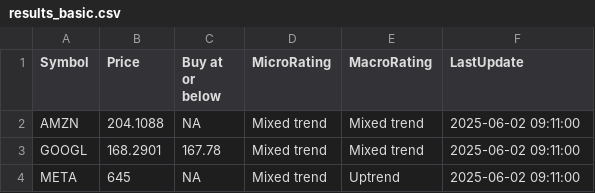
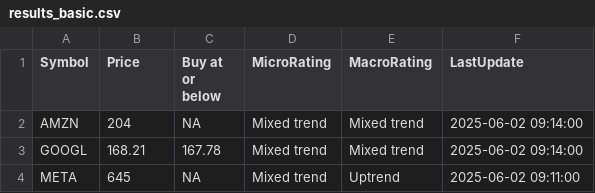
Before and after one commit to kuppal3gt/MSF, a CSV file: results_basic.csv, drawn as a sheet.

Commit message:
Auto-update results at Mon Jun  2 09:17:00 EDT 2025

```diff
--- a/results_basic.csv
+++ b/results_basic.csv
@@ -1,4 +1,4 @@
 "Symbol","Price","Buy at or below","MicroRating","MacroRating","LastUpdate"
-"AMZN",204.1088,NA,"Mixed trend","Mixed trend","2025-06-02 09:11:00"
-"GOOGL",168.2901,167.78,"Mixed trend","Mixed trend","2025-06-02 09:11:00"
+"AMZN",204,NA,"Mixed trend","Mixed trend","2025-06-02 09:14:00"
+"GOOGL",168.21,167.78,"Mixed trend","Mixed trend","2025-06-02 09:14:00"
 "META",645,NA,"Mixed trend","Uptrend","2025-06-02 09:11:00"
```
Also changed, not shown: results.csv, results_essential.csv, 1 other file.
